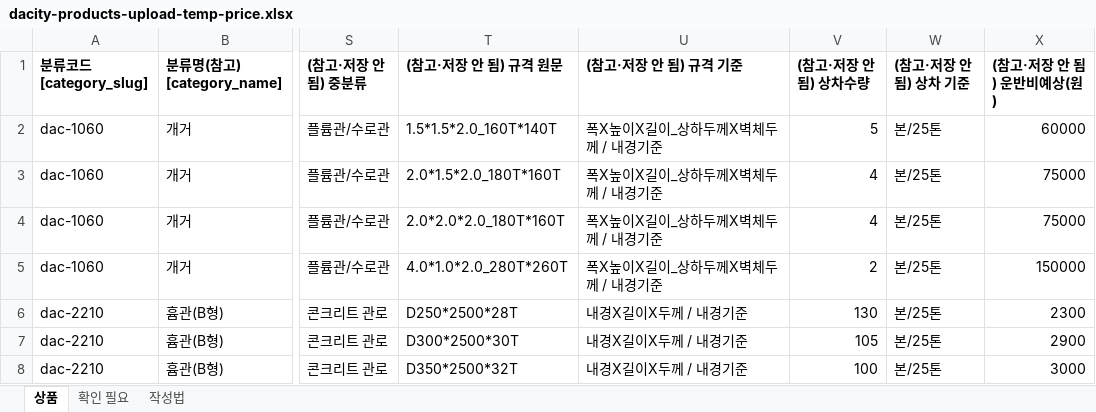
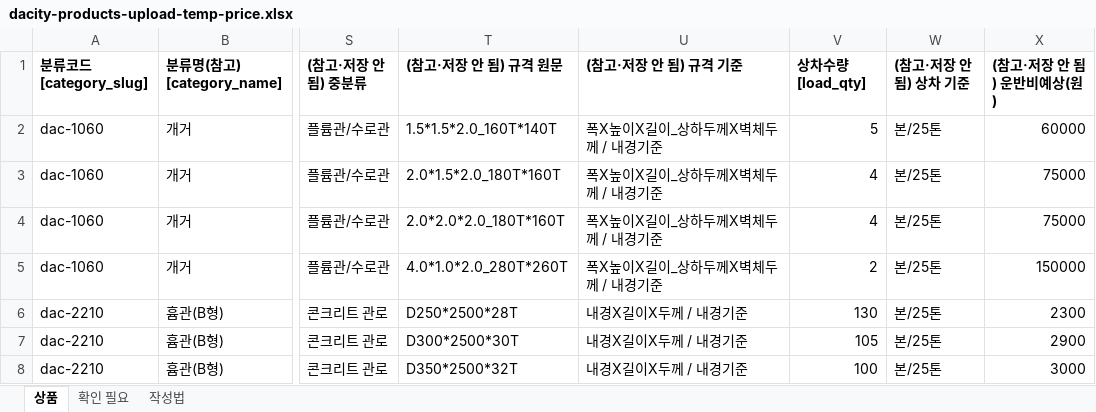
Before and after one commit to bmicns/tomokmall, an Excel workbook: data/dacity/dacity-products-upload-temp-price.xlsx, sheet 상품, drawn as a sheet; only a part is shown, gaps mark what is left out; values as stored, in another font and other column widths than the file's, no borders; the diff names each change by its address in the sheet, - before the commit and + after, or states it on an @@ line.

```diff
--- a/data/dacity/dacity-products-upload-temp-price.xlsx (sheet 상품)
+++ b/data/dacity/dacity-products-upload-temp-price.xlsx (sheet 상품)
-V1: (참고·저장 안 됨) 상차수량
+V1: 상차수량 [load_qty]
```
Also changed, not shown: 1 other file.
